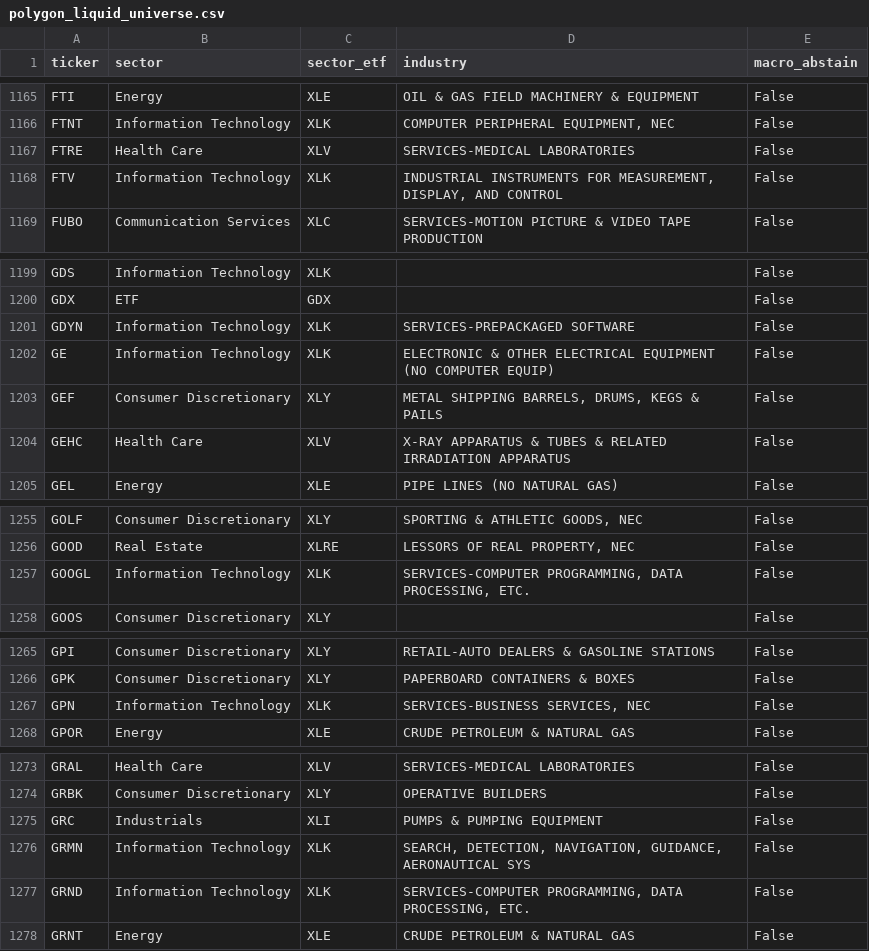
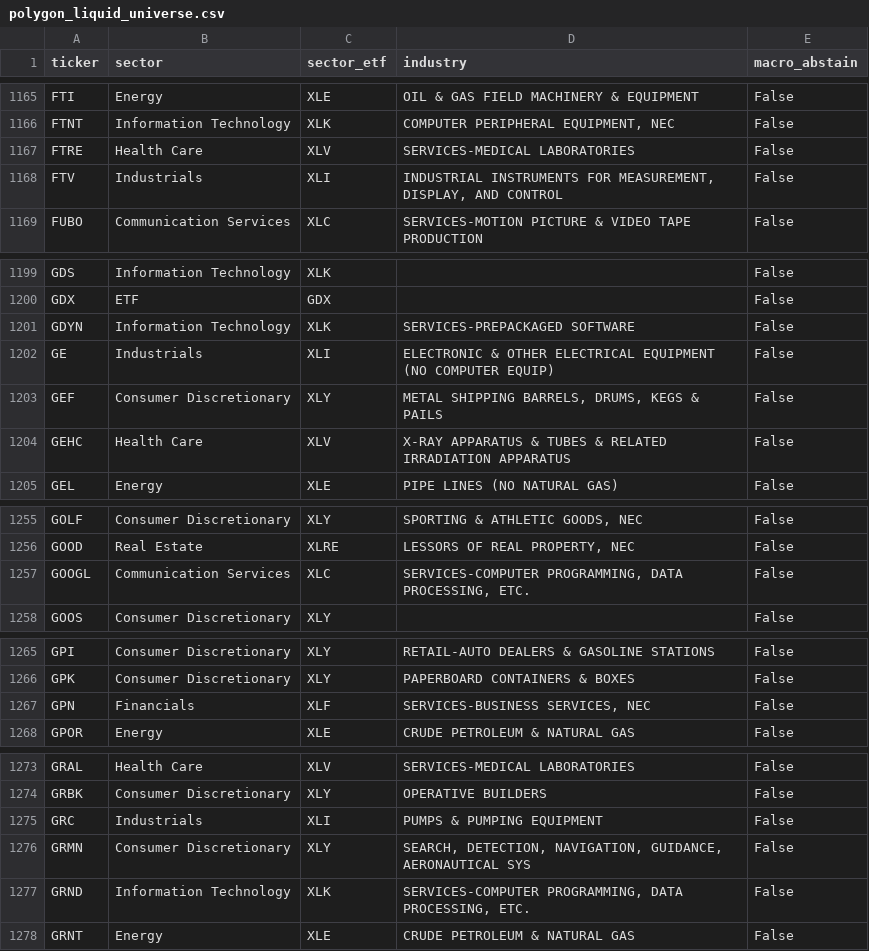
Before and after one commit to vekoroni/TVautomated, a CSV file: data/universe/polygon_liquid_universe.csv, drawn as a sheet; only a part is shown, gaps mark what is left out; the diff covers the shown part only.

```diff
--- a/data/universe/polygon_liquid_universe.csv
+++ b/data/universe/polygon_liquid_universe.csv
@@ -1167,3 +1167,3 @@ FTNT,Information Technology,XLK,"COMPUTER PERIPHERAL EQUIPMENT, NEC",False
 FTRE,Health Care,XLV,SERVICES-MEDICAL LABORATORIES,False
-FTV,Information Technology,XLK,"INDUSTRIAL INSTRUMENTS FOR MEASUREMENT, DISPLAY, AND CONTROL",False
+FTV,Industrials,XLI,"INDUSTRIAL INSTRUMENTS FOR MEASUREMENT, DISPLAY, AND CONTROL",False
 FUBO,Communication Services,XLC,SERVICES-MOTION PICTURE & VIDEO TAPE PRODUCTION,False
@@ -1201,3 +1201,3 @@ GDX,ETF,GDX,,False
 GDYN,Information Technology,XLK,SERVICES-PREPACKAGED SOFTWARE,False
-GE,Information Technology,XLK,ELECTRONIC & OTHER ELECTRICAL EQUIPMENT (NO COMPUTER EQUIP),False
+GE,Industrials,XLI,ELECTRONIC & OTHER ELECTRICAL EQUIPMENT (NO COMPUTER EQUIP),False
 GEF,Consumer Discretionary,XLY,"METAL SHIPPING BARRELS, DRUMS, KEGS & PAILS",False
@@ -1256,3 +1256,3 @@ GOLF,Consumer Discretionary,XLY,"SPORTING & ATHLETIC GOODS, NEC",False
 GOOD,Real Estate,XLRE,"LESSORS OF REAL PROPERTY, NEC",False
-GOOGL,Information Technology,XLK,"SERVICES-COMPUTER PROGRAMMING, DATA PROCESSING, ETC.",False
+GOOGL,Communication Services,XLC,"SERVICES-COMPUTER PROGRAMMING, DATA PROCESSING, ETC.",False
 GOOS,Consumer Discretionary,XLY,,False
@@ -1266,3 +1266,3 @@ GPI,Consumer Discretionary,XLY,RETAIL-AUTO DEALERS & GASOLINE STATIONS,False
 GPK,Consumer Discretionary,XLY,PAPERBOARD CONTAINERS & BOXES,False
-GPN,Information Technology,XLK,"SERVICES-BUSINESS SERVICES, NEC",False
+GPN,Financials,XLF,"SERVICES-BUSINESS SERVICES, NEC",False
 GPOR,Energy,XLE,CRUDE PETROLEUM & NATURAL GAS,False
@@ -1275,3 +1275,3 @@ GRBK,Consumer Discretionary,XLY,OPERATIVE BUILDERS,False
 GRC,Industrials,XLI,PUMPS & PUMPING EQUIPMENT,False
-GRMN,Information Technology,XLK,"SEARCH, DETECTION, NAVIGATION, GUIDANCE, AERONAUTICAL SYS",False
+GRMN,Consumer Discretionary,XLY,"SEARCH, DETECTION, NAVIGATION, GUIDANCE, AERONAUTICAL SYS",False
 GRND,Information Technology,XLK,"SERVICES-COMPUTER PROGRAMMING, DATA PROCESSING, ETC.",False
```
Also changed, not shown: 66 edited cells elsewhere in this file, 21 other files.
